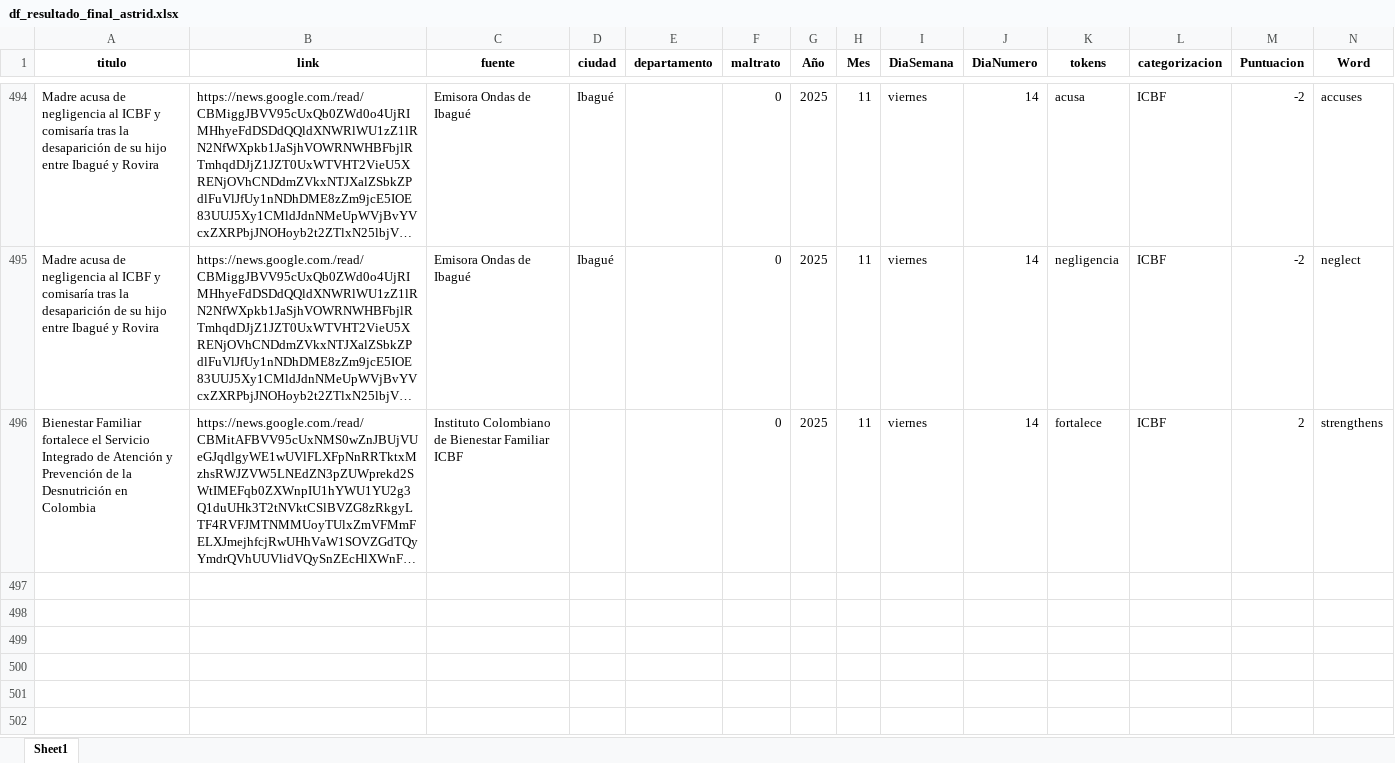
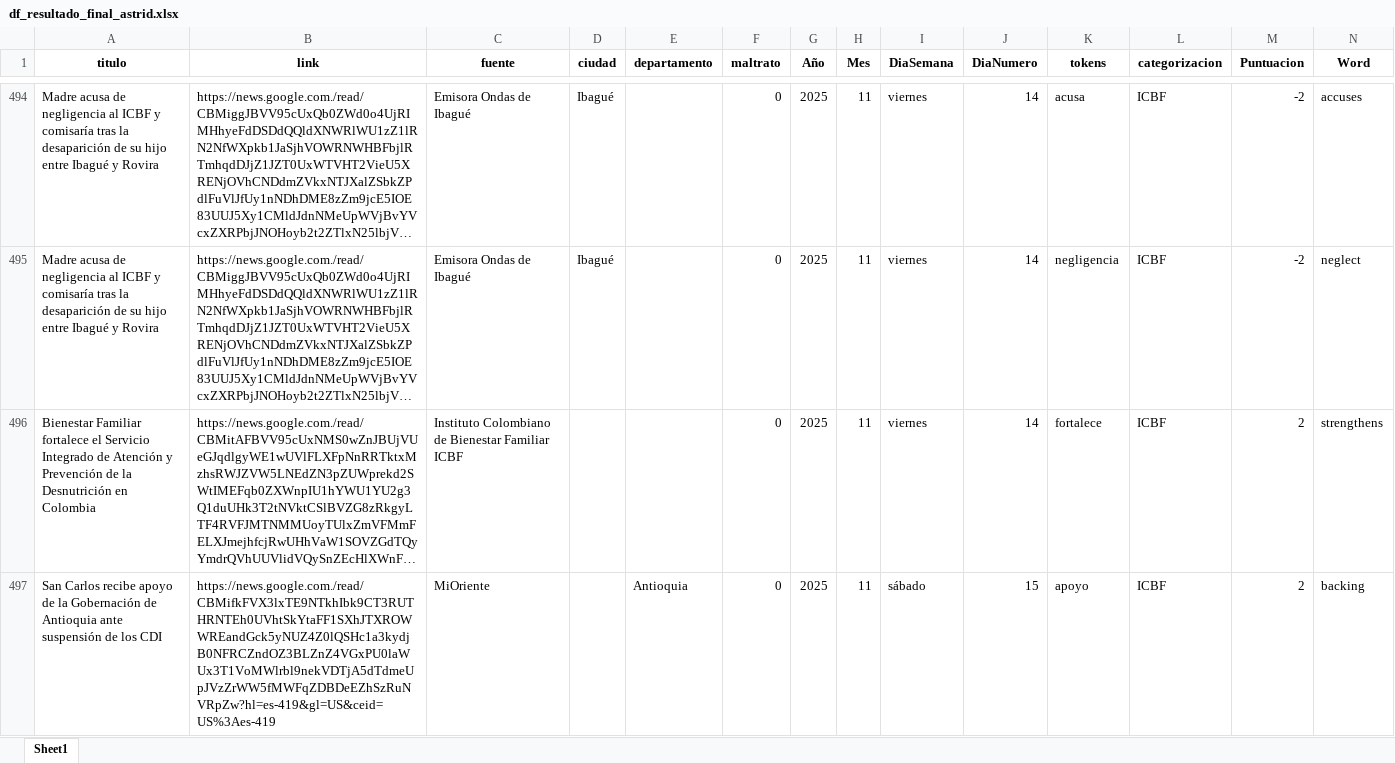
Before and after one commit to ICBF-Analitica/monitoreo_directora, an Excel workbook: Data/df_resultado_final_astrid.xlsx, sheet Sheet1, drawn as a sheet; only a part is shown, gaps mark what is left out; long unchanged cells end in …; values as stored, in another font and other column widths than the file's, no borders; the diff names each change by its address in the sheet, - before the commit and + after, or states it on an @@ line.

```diff
--- a/Data/df_resultado_final_astrid.xlsx (sheet Sheet1)
+++ b/Data/df_resultado_final_astrid.xlsx (sheet Sheet1)
+row 497: San Carlos recibe apoyo de la Gobernación de Antioquia ante suspensión de los CDI | https://news.google.com./read/CBMifkFVX3lxTE9NTkhIbk9CT3RUTHRNTEh0UVhtSkYtaFF1SXhJTXROWWREandGck5yNUZ4Z0lQSHc1a3kydjB0NFRCZndOZ3BLZnZ4VGxPU0laWUx3T1VoMWlrbl9nekVDTjA5dTdmeUpJVzZrWW5fMWFqZDBDeEZhSzRuNVRpZw?hl=es-419&gl=US&ceid=US%3Aes-419 | MiOriente |  | Antioquia | 0 | 2025 | 11 | sábado | 15 | apoyo | ICBF | 2 | backing
```
Also changed, not shown: Data/consolidado_noticias_astrid.xlsx.
